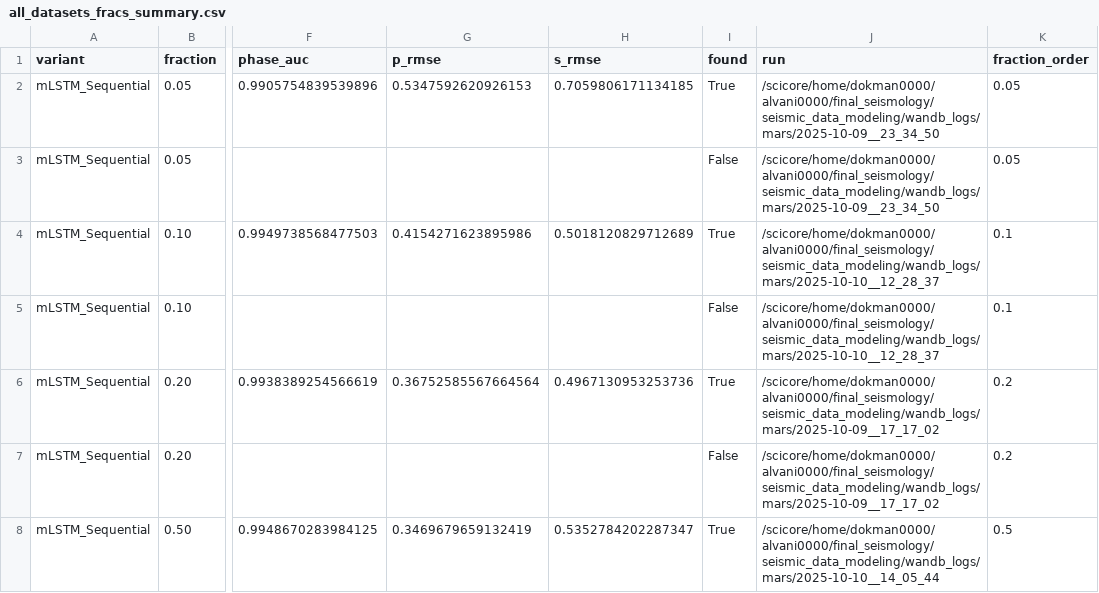
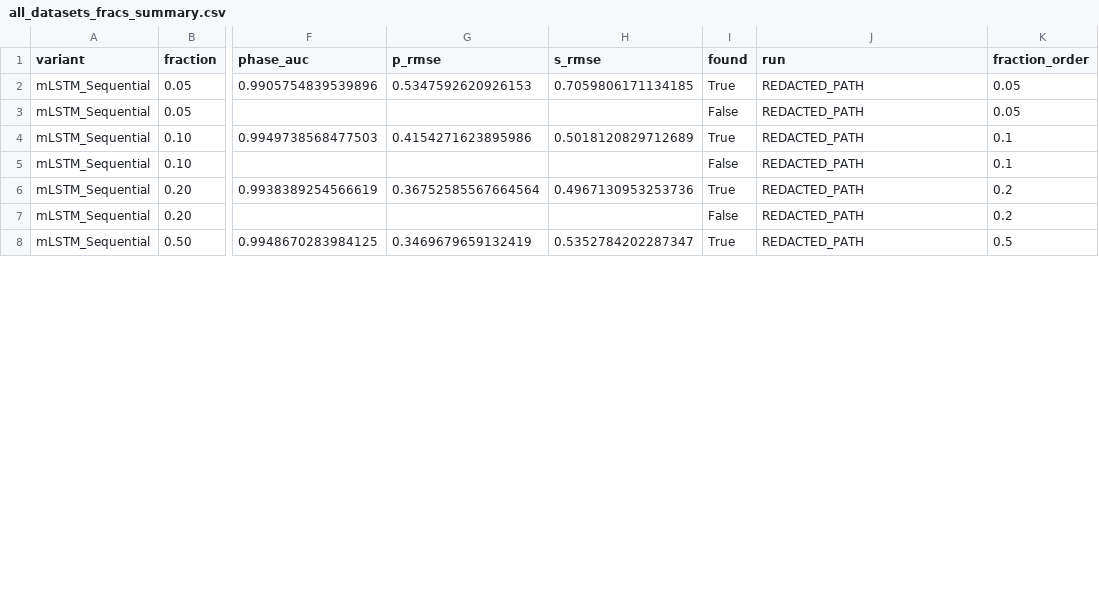
Before and after one commit to UrfanAlvany/xlstm-seismic-foundation, a CSV file: evaluation_results/all_datasets_fracs_summary.csv, drawn as a sheet; only a part is shown, gaps mark what is left out; the diff covers the shown part only; the diff names each change by its address in the sheet, - before the commit and + after, or states it on an @@ line.

Commit message:
chore: redact private paths in evaluation artifacts

```diff
--- a/evaluation_results/all_datasets_fracs_summary.csv
+++ b/evaluation_results/all_datasets_fracs_summary.csv
-J2:J3 (run): /scicore/home/dokman0000/alvani0000/final_seismology/seismic_data_modeling/wandb_logs/mars/2025-10-09__23_34_50
+J2:J3 (run): REDACTED_PATH
-J4:J5 (run): /scicore/home/dokman0000/alvani0000/final_seismology/seismic_data_modeling/wandb_logs/mars/2025-10-10__12_28_37
+J4:J5 (run): REDACTED_PATH
-J6:J7 (run): /scicore/home/dokman0000/alvani0000/final_seismology/seismic_data_modeling/wandb_logs/mars/2025-10-09__17_17_02
+J6:J7 (run): REDACTED_PATH
-J8 (run): /scicore/home/dokman0000/alvani0000/final_seismology/seismic_data_modeling/wandb_logs/mars/2025-10-10__14_05_44
+J8 (run): REDACTED_PATH
```
Also changed, not shown: 23 edited cells elsewhere in this file, evaluation_results/ethz_fracs_summary.csv, evaluation_results/geofon_fracs_summary.csv, 3 other files.
